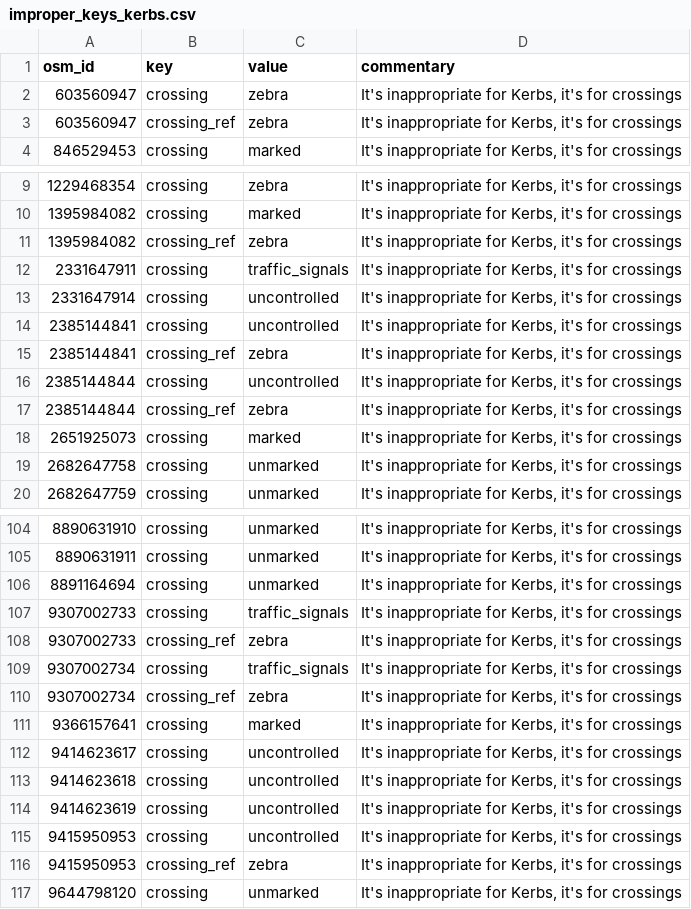
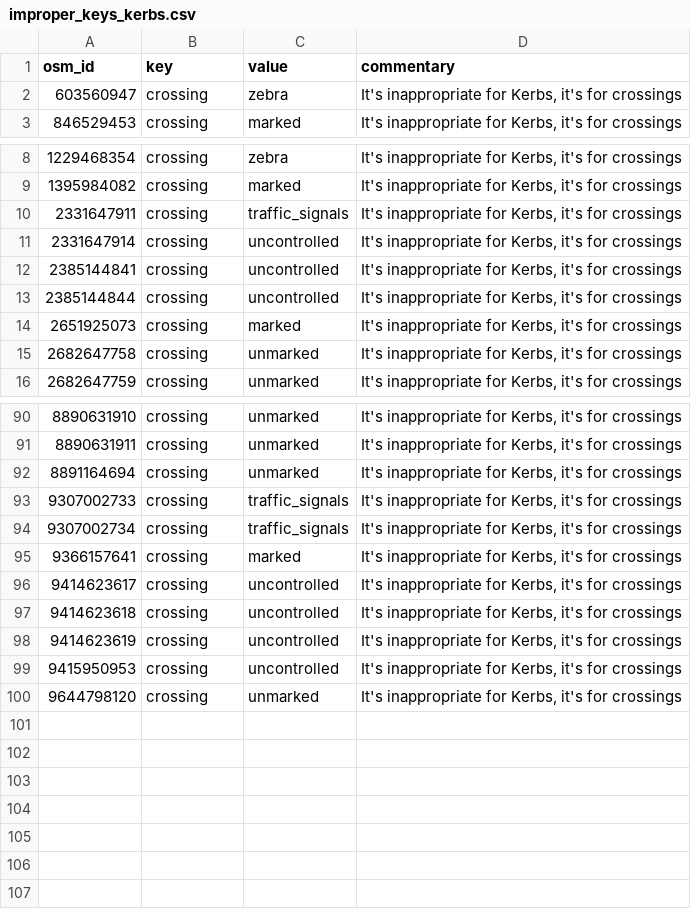
Before and after one commit to kauevestena/opensidewalkmap_beta, a CSV file: quality_check/tables/improper_keys_kerbs.csv, drawn as a sheet; only a part is shown, gaps mark what is left out; the diff covers the shown part only.

```diff
--- a/quality_check/tables/improper_keys_kerbs.csv
+++ b/quality_check/tables/improper_keys_kerbs.csv
@@ -2,3 +2,2 @@ osm_id,key,value,commentary
 603560947,crossing,zebra,"It's inappropriate for Kerbs, it's for crossings"
-603560947,crossing_ref,zebra,"It's inappropriate for Kerbs, it's for crossings"
 846529453,crossing,marked,"It's inappropriate for Kerbs, it's for crossings"
@@ -10,3 +9,2 @@ osm_id,key,value,commentary
 1395984082,crossing,marked,"It's inappropriate for Kerbs, it's for crossings"
-1395984082,crossing_ref,zebra,"It's inappropriate for Kerbs, it's for crossings"
 2331647911,crossing,traffic_signals,"It's inappropriate for Kerbs, it's for crossings"
@@ -14,5 +12,3 @@ osm_id,key,value,commentary
 2385144841,crossing,uncontrolled,"It's inappropriate for Kerbs, it's for crossings"
-2385144841,crossing_ref,zebra,"It's inappropriate for Kerbs, it's for crossings"
 2385144844,crossing,uncontrolled,"It's inappropriate for Kerbs, it's for crossings"
-2385144844,crossing_ref,zebra,"It's inappropriate for Kerbs, it's for crossings"
 2651925073,crossing,marked,"It's inappropriate for Kerbs, it's for crossings"
@@ -107,5 +93,3 @@ osm_id,key,value,commentary
 9307002733,crossing,traffic_signals,"It's inappropriate for Kerbs, it's for crossings"
-9307002733,crossing_ref,zebra,"It's inappropriate for Kerbs, it's for crossings"
 9307002734,crossing,traffic_signals,"It's inappropriate for Kerbs, it's for crossings"
-9307002734,crossing_ref,zebra,"It's inappropriate for Kerbs, it's for crossings"
 9366157641,crossing,marked,"It's inappropriate for Kerbs, it's for crossings"
@@ -115,3 +99,2 @@ osm_id,key,value,commentary
 9415950953,crossing,uncontrolled,"It's inappropriate for Kerbs, it's for crossings"
-9415950953,crossing_ref,zebra,"It's inappropriate for Kerbs, it's for crossings"
 9644798120,crossing,unmarked,"It's inappropriate for Kerbs, it's for crossings"
```
Also changed, not shown: 10 removed rows elsewhere in this file, quality_check/tables/wrong_mispelled_or_unlisted_values_kerbs.csv, 34 other files.
